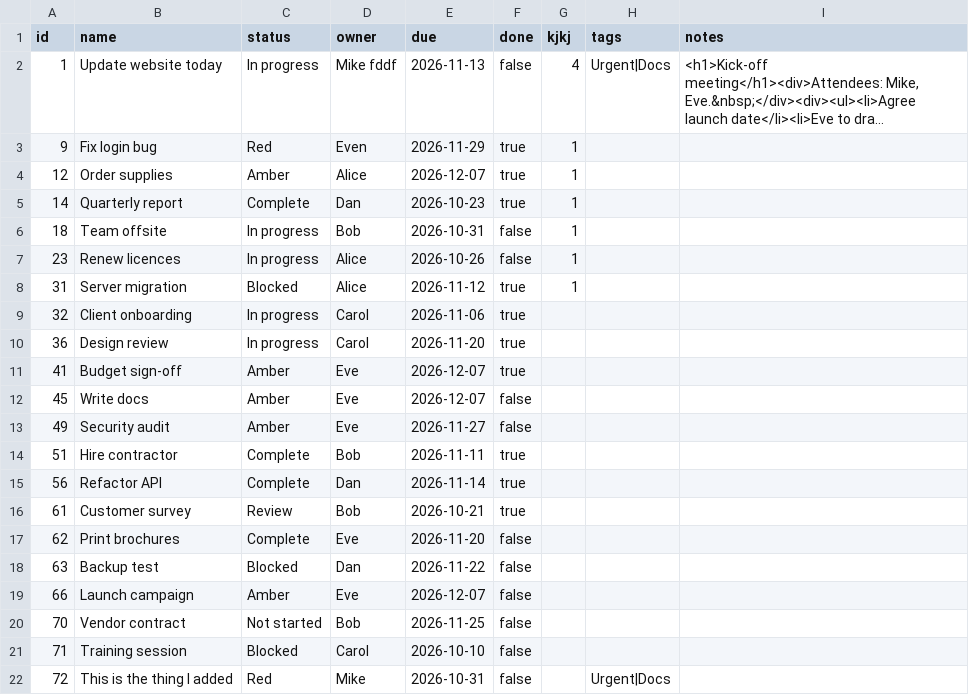
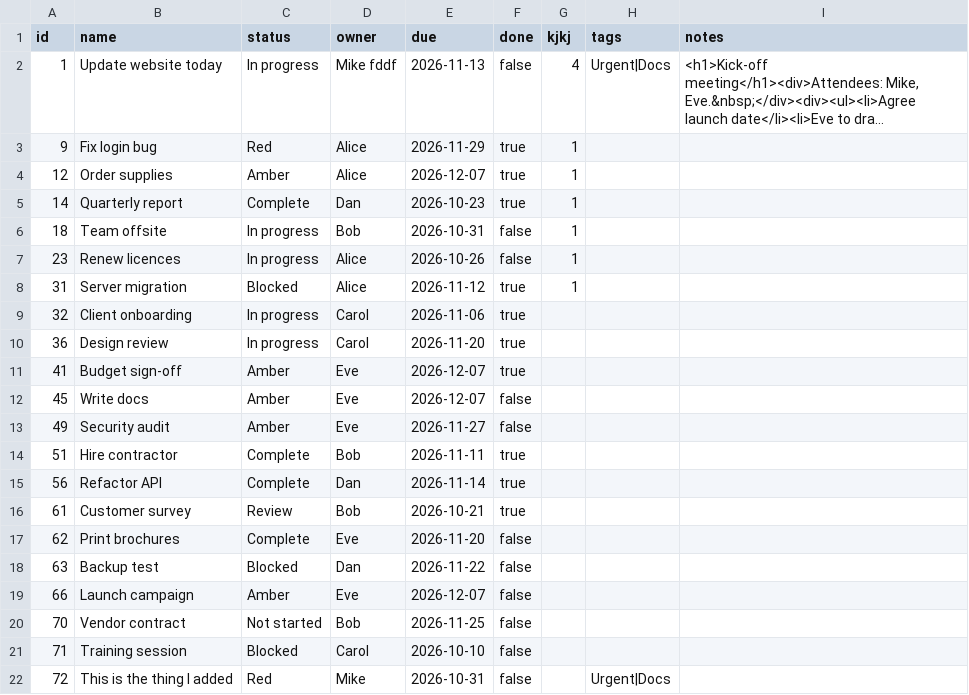
Before and after one commit to miksmitty/track-things, a CSV file: data/level1.csv, drawn as a sheet; long unchanged cells end in …; the diff names each change by its address in the sheet, - before the commit and + after, or states it on an @@ line.

```diff
--- a/data/level1.csv
+++ b/data/level1.csv
-D3 (owner): Even
+D3 (owner): Alice
```
Also changed, not shown: 3 other files.
